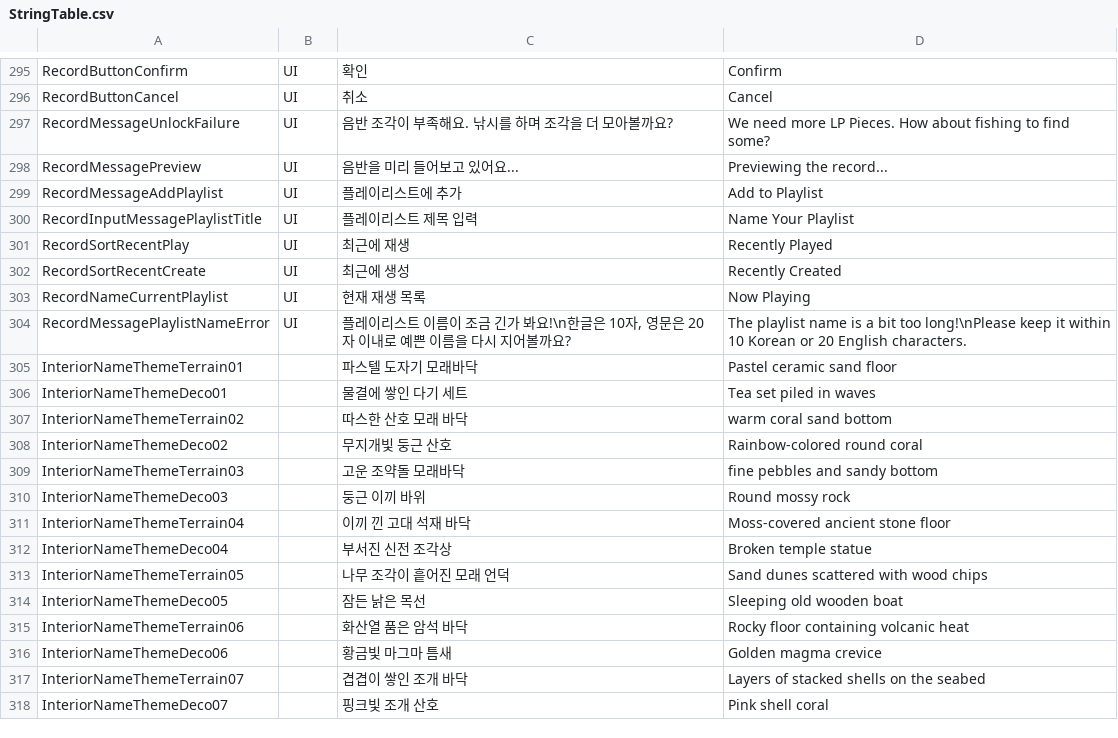
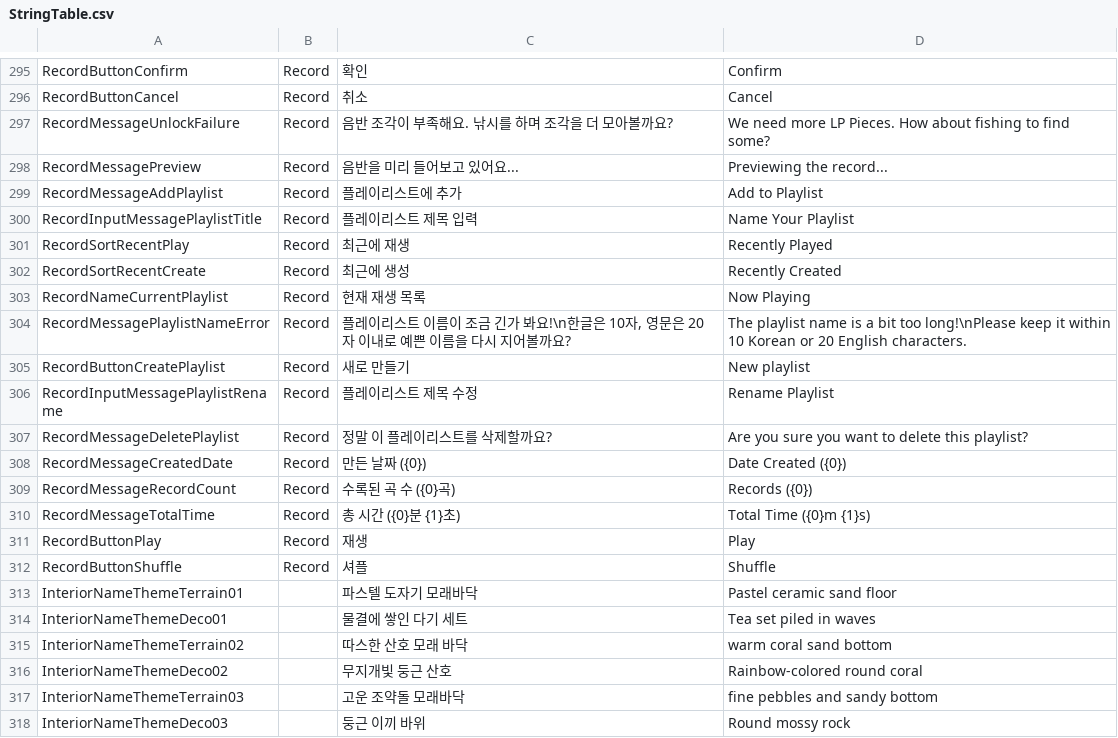
Before and after one commit to jeonjyu/DDIsland, a CSV file: Assets/6.DataTable/StringTable/StringTable.csv, drawn as a sheet; only a part is shown, gaps mark what is left out; the shorter side is filled out with more unchanged rows; the diff covers the shown part only; the diff names each change by its address in the sheet, - before the commit and + after, or states it on an @@ line.

Commit message:
[Feat] 플레이리스트 기능 추가

```diff
--- a/Assets/6.DataTable/StringTable/StringTable.csv
+++ b/Assets/6.DataTable/StringTable/StringTable.csv
-B295:B304: UI
+B295:B304: Record
+row 305: RecordButtonCreatePlaylist | Record | 새로 만들기 | New playlist
+row 306: RecordInputMessagePlaylistRename | Record | 플레이리스트 제목 수정 | Rename Playlist
+row 307: RecordMessageDeletePlaylist | Record | 정말 이 플레이리스트를 삭제할까요? | Are you sure you want to delete this playlist?
+row 308: RecordMessageCreatedDate | Record | 만든 날짜 ({0}) | Date Created ({0})
+row 309: RecordMessageRecordCount | Record | 수록된 곡 수 ({0}곡) | Records ({0})
+row 310: RecordMessageTotalTime | Record | 총 시간 ({0}분 {1}초) | Total Time ({0}m {1}s)
+row 311: RecordButtonPlay | Record | 재생 | Play
+row 312: RecordButtonShuffle | Record | 셔플 | Shuffle
```
Also changed, not shown: 28 edited cells elsewhere in this file, Assets/6.DataTable/DataTable/StringUITable.csv, 44 other files.
